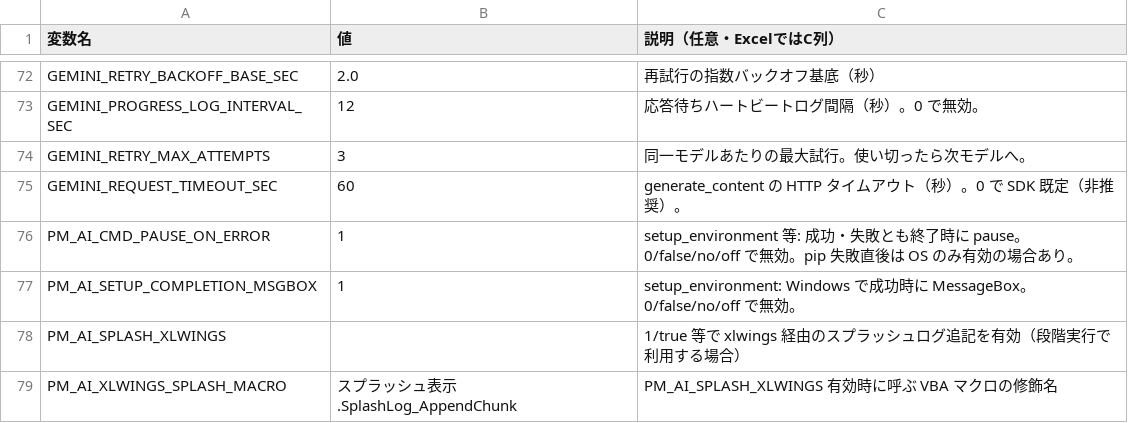
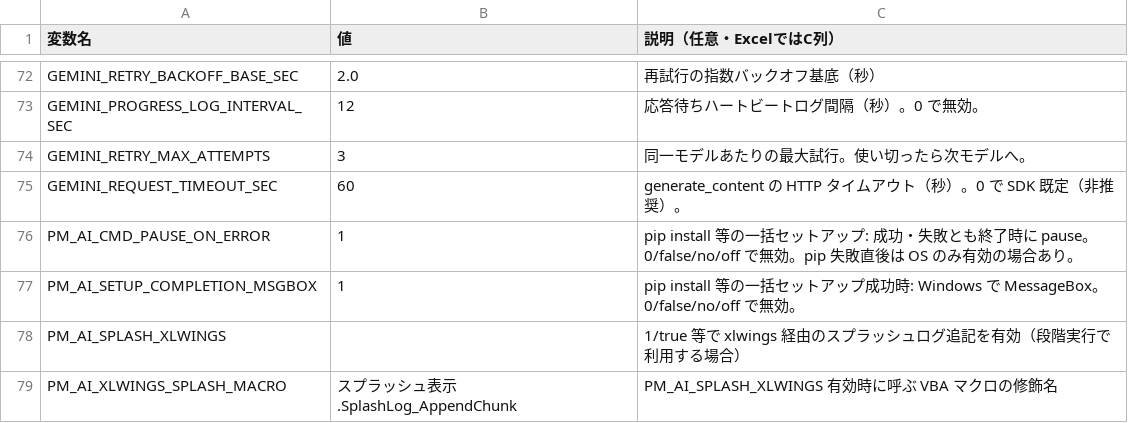
Before and after one commit to hosokawanagaokasangyou-dotcom/Production-Control-System, a TSV file: code/設定_環境変数_雛形.tsv, drawn as a sheet; only a part is shown, gaps mark what is left out.

Commit message:
fix: setup_environment 削除、com_テスト用 Python 削除、_core の xlwings 文言整理と参照更新、パターン別段階2の構文修正

```diff
--- a/code/設定_環境変数_雛形.tsv
+++ b/code/設定_環境変数_雛形.tsv
@@ -75,4 +75,4 @@ GEMINI_RETRY_MAX_ATTEMPTS	3	同一モデルあたりの最大試行。使い切
 GEMINI_REQUEST_TIMEOUT_SEC	60	generate_content の HTTP タイムアウト（秒）。0 で SDK 既定（非推奨）。
-PM_AI_CMD_PAUSE_ON_ERROR	1	setup_environment 等: 成功・失敗とも終了時に pause。0/false/no/off で無効。pip 失敗直後は OS のみ有効の場合あり。
-PM_AI_SETUP_COMPLETION_MSGBOX	1	setup_environment: Windows で成功時に MessageBox。0/false/no/off で無効。
+PM_AI_CMD_PAUSE_ON_ERROR	1	pip install 等の一括セットアップ: 成功・失敗とも終了時に pause。0/false/no/off で無効。pip 失敗直後は OS のみ有効の場合あり。
+PM_AI_SETUP_COMPLETION_MSGBOX	1	pip install 等の一括セットアップ成功時: Windows で MessageBox。0/false/no/off で無効。
 PM_AI_SPLASH_XLWINGS		1/true 等で xlwings 経由のスプラッシュログ追記を有効（段階実行で利用する場合）
```
Also changed, not shown: 11 other files.
